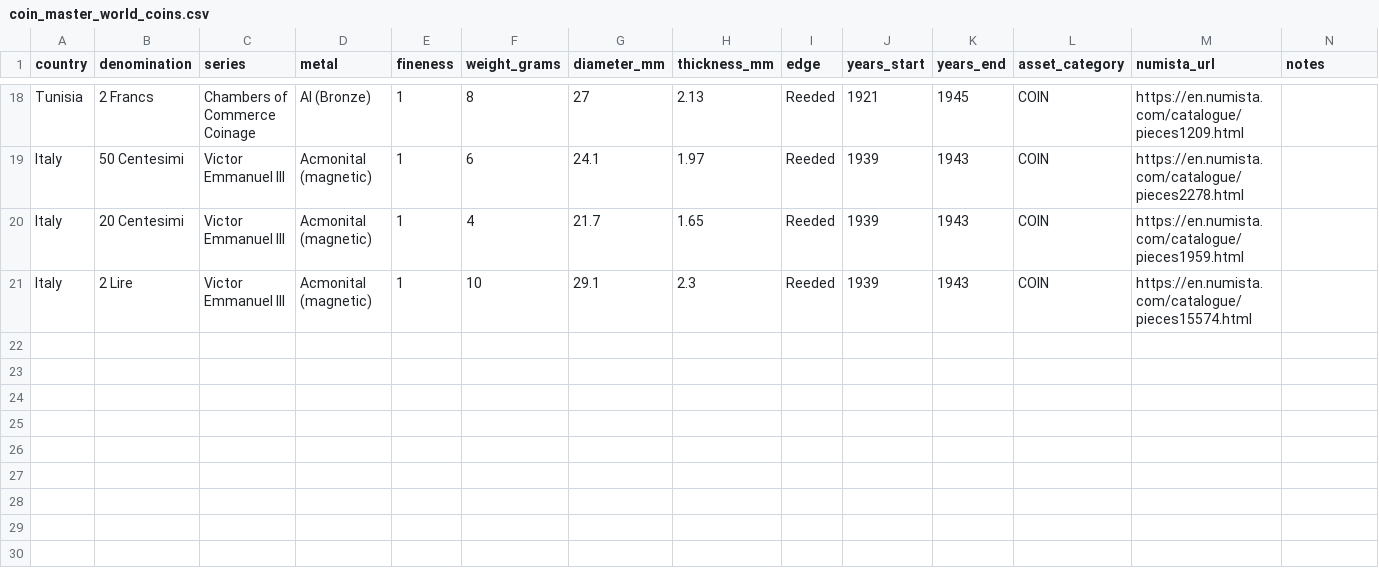
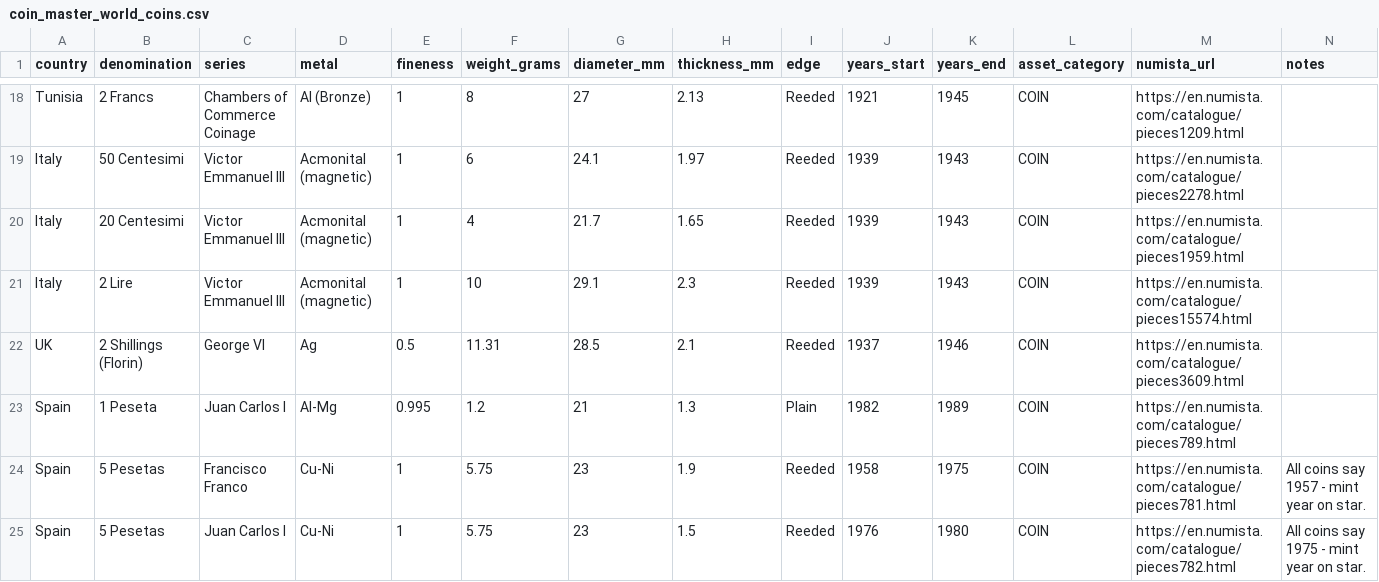
Before and after one commit to HunterProgram22/CoinApp, a CSV file: upload_templates/Coin Master Data/coin_master_world_coins.csv, drawn as a sheet; only a part is shown, gaps mark what is left out; rows hold the shown columns only; the diff names each change by its address in the sheet, - before the commit and + after, or states it on an @@ line.

Commit message:
Added world coins to templates.

```diff
--- a/upload_templates/Coin Master Data/coin_master_world_coins.csv
+++ b/upload_templates/Coin Master Data/coin_master_world_coins.csv
+row 22: UK | 2 Shillings (Florin) | George VI | Ag | 0.5 | 11.31 | 28.5 | 2.1 | Reeded | 1937 | 1946 | COIN | https://en.numista.com/catalogue/pieces3609.html
+row 23: Spain | 1 Peseta | Juan Carlos I | Al-Mg | 0.995 | 1.2 | 21 | 1.3 | Plain | 1982 | 1989 | COIN | https://en.numista.com/catalogue/pieces789.html
+row 24: Spain | 5 Pesetas | Francisco Franco | Cu-Ni | 1 | 5.75 | 23 | 1.9 | Reeded | 1958 | 1975 | COIN | https://en.numista.com/catalogue/pieces781.html | All coins say 1957 - mint year on star.
+row 25: Spain | 5 Pesetas | Juan Carlos I | Cu-Ni | 1 | 5.75 | 23 | 1.5 | Reeded | 1976 | 1980 | COIN | https://en.numista.com/catalogue/pieces782.html | All coins say 1975 - mint year on star.
```
Also changed, not shown: upload_templates/Coin Transactions Data/coin_transactions_world_coins.csv.
